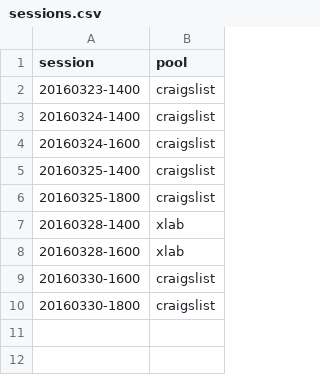
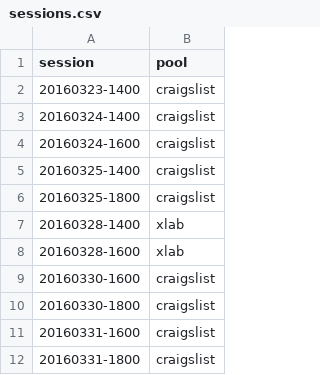
Before and after one commit to lindanlee/PETS2017-paper, a CSV file: experiment/processing/sessions.csv, drawn as a sheet.

```diff
--- a/experiment/processing/sessions.csv
+++ b/experiment/processing/sessions.csv
@@ -10 +10,3 @@ session,pool
 20160330-1800,craigslist
+20160331-1600,craigslist
+20160331-1800,craigslist
```
Also changed, not shown: experiment/processing/participants.csv, experiment/processing/success.csv.
